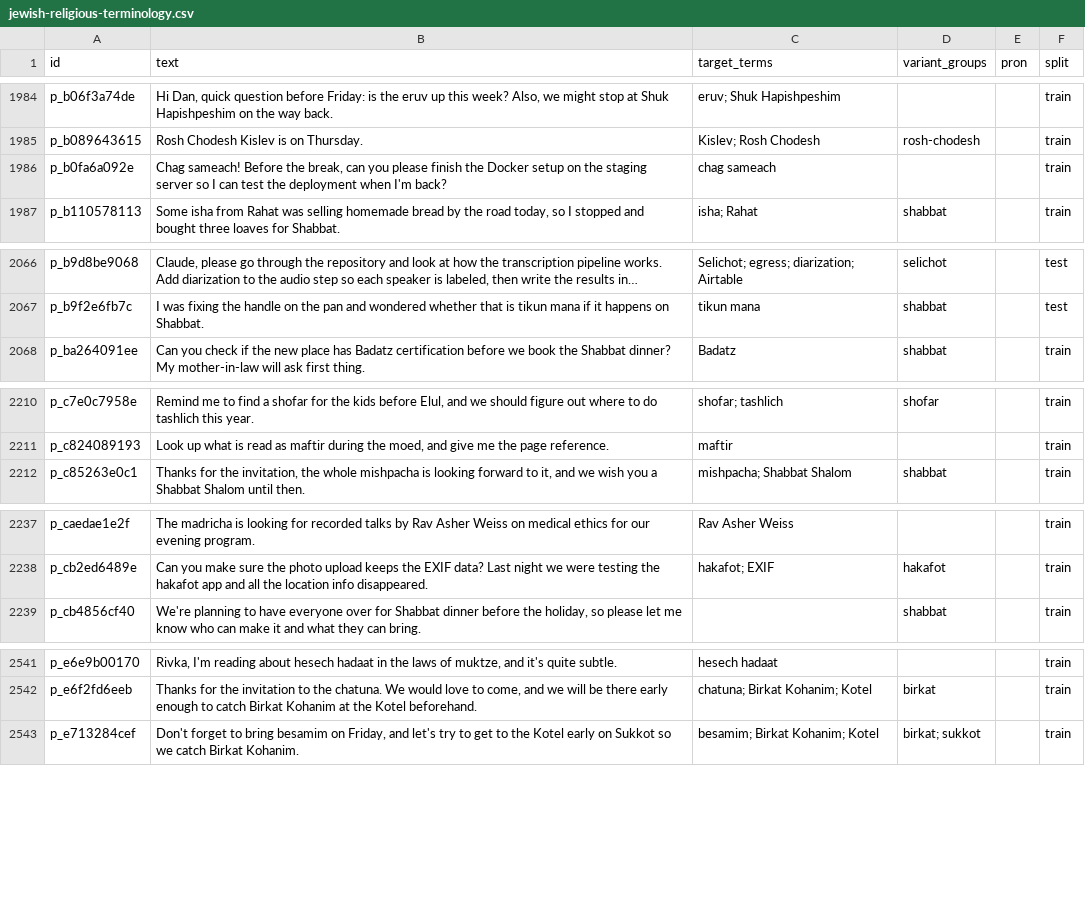
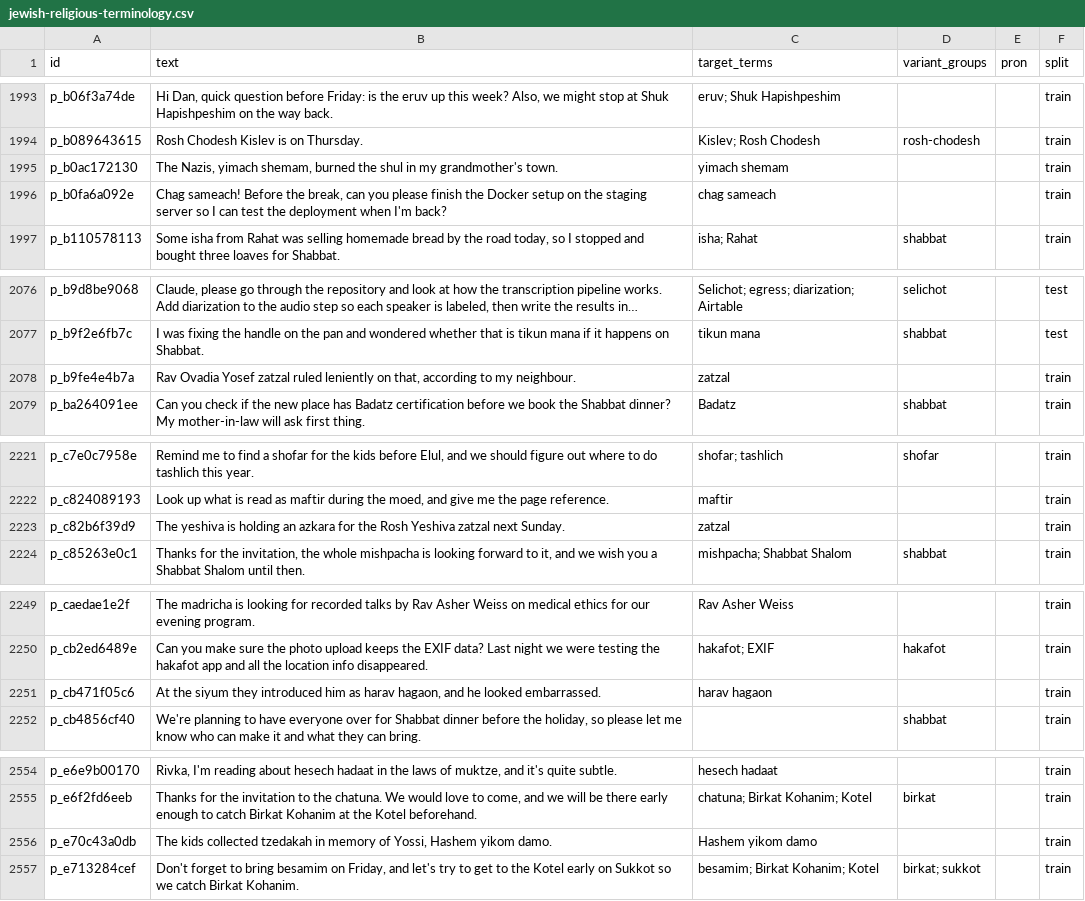
Before and after one commit to Hebrish-ASR/English-Hebrew-Codeswitching-Parakeet-Finetune, a CSV file: sentences/jewish-religious-terminology.csv, drawn as a sheet; only a part is shown, gaps mark what is left out; long unchanged cells end in …; the diff covers the shown part only; the diff names each change by its address in the sheet, - before the commit and + after, or states it on an @@ line.

```diff
--- a/sentences/jewish-religious-terminology.csv
+++ b/sentences/jewish-religious-terminology.csv
+row 1995: p_b0ac172130 | The Nazis, yimach shemam, burned the shul in my grandmother's town. | yimach shemam |  |  | train
+row 2078: p_b9fe4e4b7a | Rav Ovadia Yosef zatzal ruled leniently on that, according to my neighbour. | zatzal |  |  | train
+row 2223: p_c82b6f39d9 | The yeshiva is holding an azkara for the Rosh Yeshiva zatzal next Sunday. | zatzal |  |  | train
+row 2251: p_cb471f05c6 | At the siyum they introduced him as harav hagaon, and he looked embarrassed. | harav hagaon |  |  | train
+row 2556: p_e70c43a0db | The kids collected tzedakah in memory of Yossi, Hashem yikom damo. | Hashem yikom damo |  |  | train
```
Also changed, not shown: 13 added rows elsewhere in this file, 4 other files.
